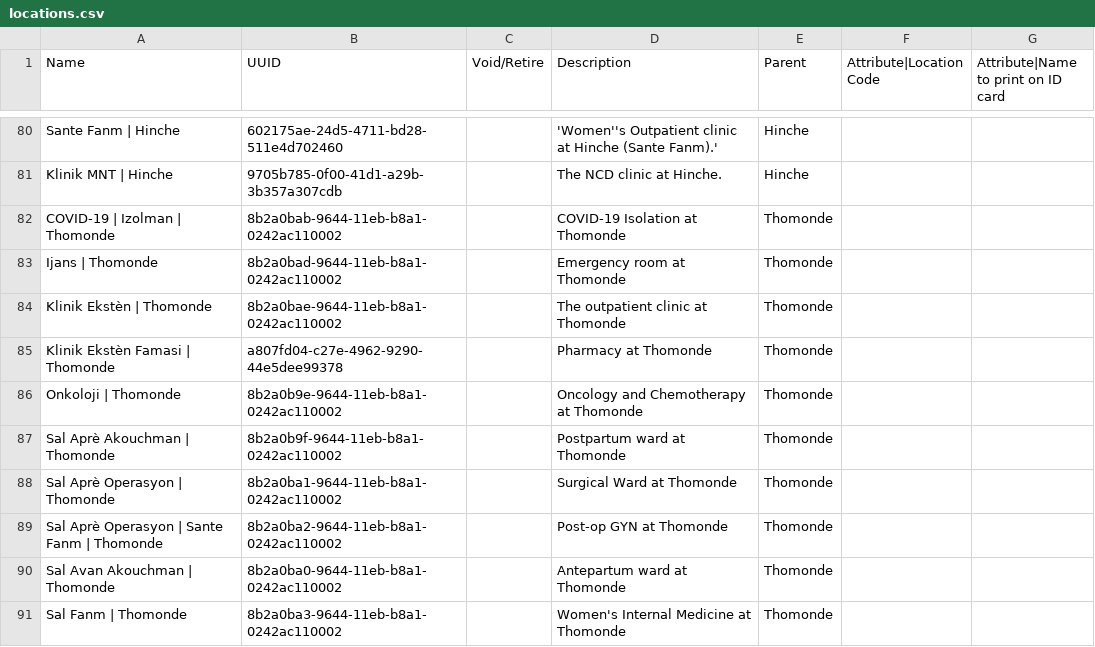
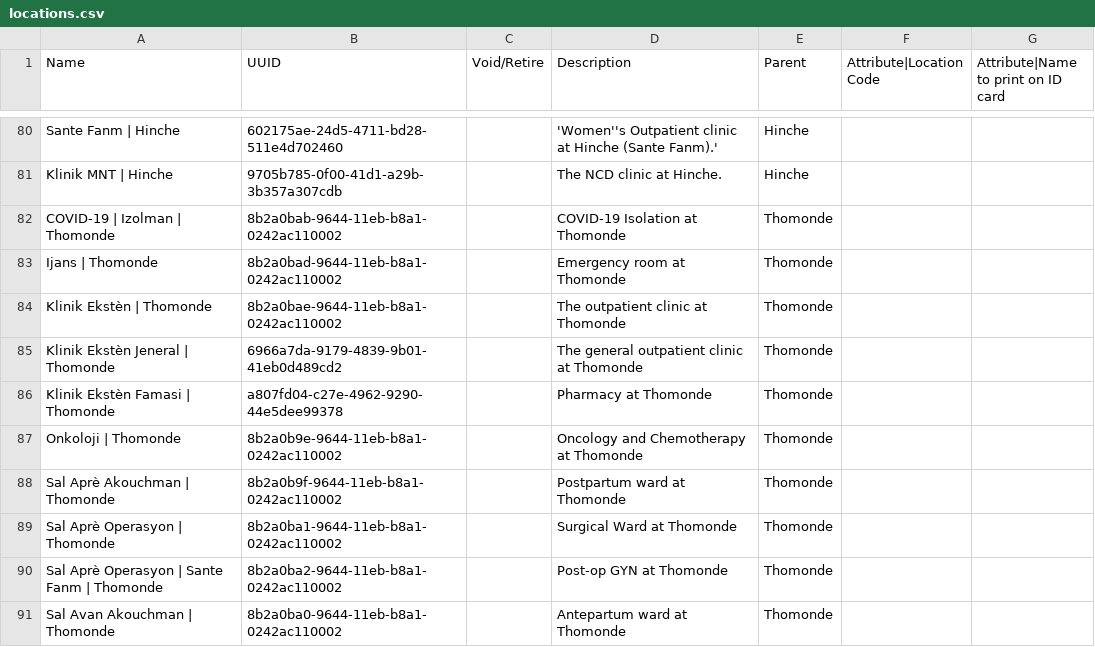
Before and after one commit to andycotton/openmrs-config-zl, a CSV file: configuration/locations/locations.csv, drawn as a sheet; only a part is shown, gaps mark what is left out; the shorter side is filled out with more unchanged rows; the diff names each change by its address in the sheet, - before the commit and + after, or states it on an @@ line.

Commit message:
UHM-7618: Add Klinik Eksten Jeneral to Thomonde setup

```diff
--- a/configuration/locations/locations.csv
+++ b/configuration/locations/locations.csv
+row 85: Klinik Ekstèn Jeneral | Thomonde | 6966a7da-9179-4839-9b01-41eb0d489cd2 |  | The general outpatient clinic at Thomonde | Thomonde
```
Also changed, not shown: configuration/locationtagmaps/locationtagmaps-site-thomonde.csv, 1 other file.
